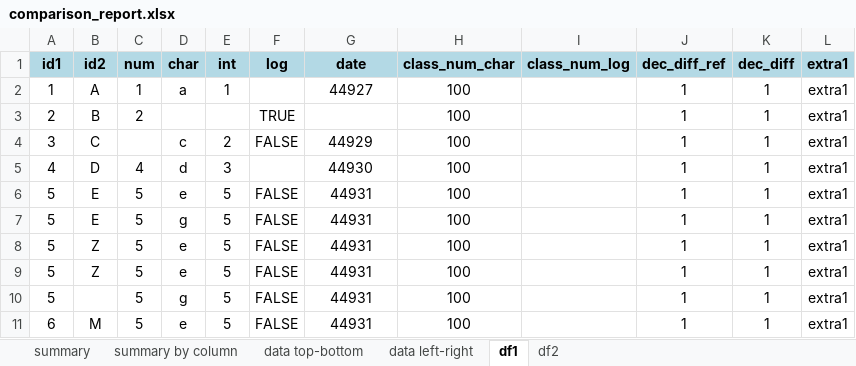
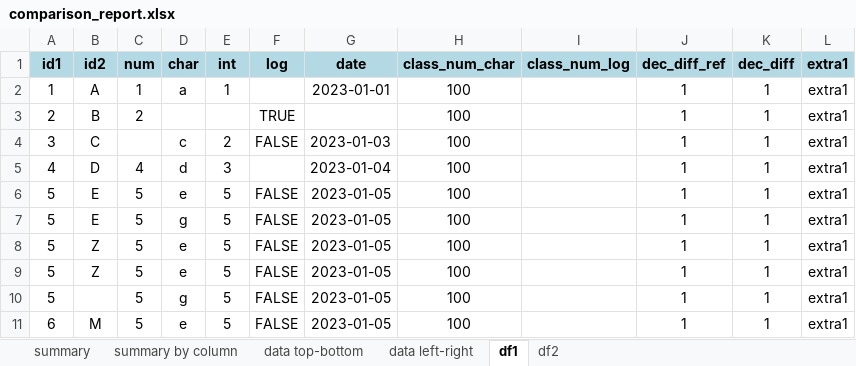
Before and after one commit to skgithub14/compareDFx, an Excel workbook: inst/extdata/comparison_report.xlsx, sheet df1, drawn as a sheet; values as stored, in another font and other column widths than the file's, no borders; the diff names each change by its address in the sheet, - before the commit and + after, or states it on an @@ line.

```diff
--- a/inst/extdata/comparison_report.xlsx (sheet df1)
+++ b/inst/extdata/comparison_report.xlsx (sheet df1)
-G2 (date): 44927
+G2 (date): 2023-01-01
-G4 (date): 44929
+G4 (date): 2023-01-03
-G5 (date): 44930
+G5 (date): 2023-01-04
-G6:G11 (date): 44931
+G6:G11 (date): 2023-01-05
```
Also changed, not shown: sheet df2, 10 other files.
